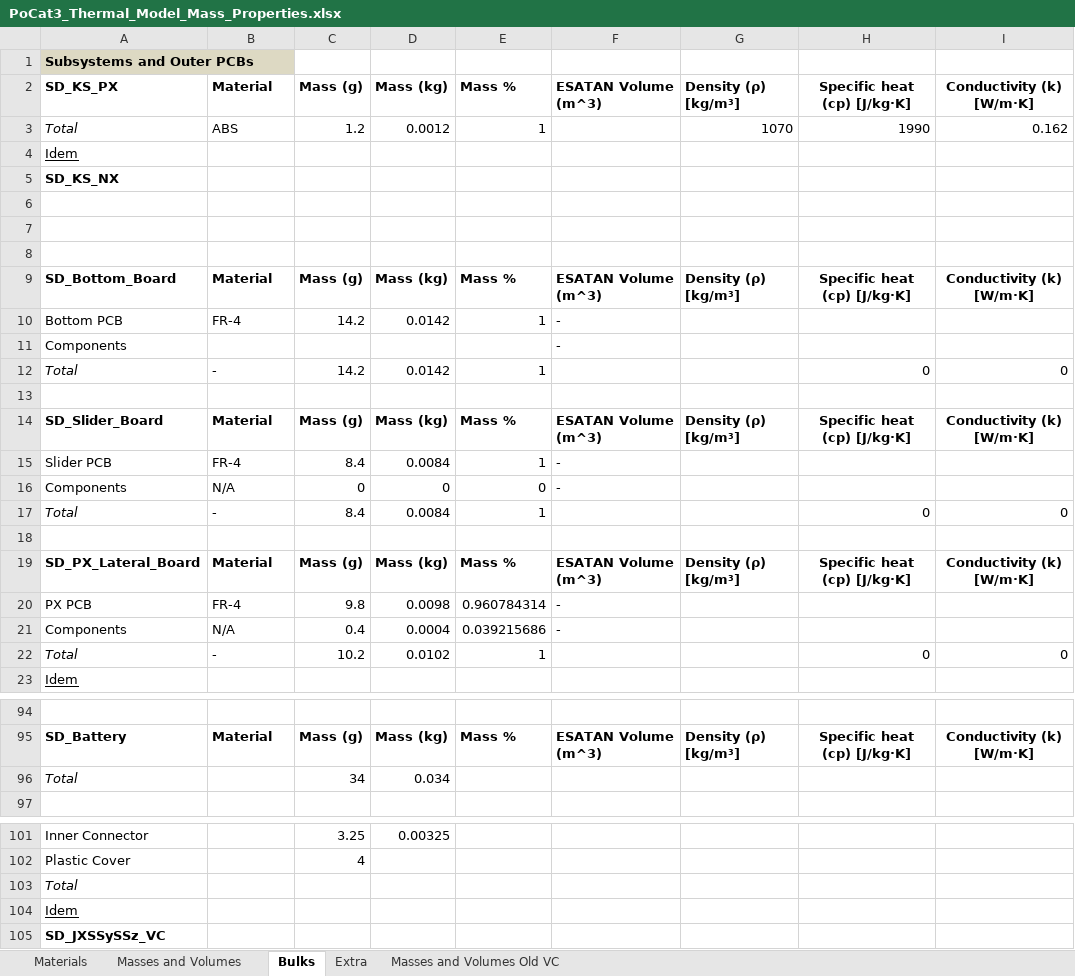
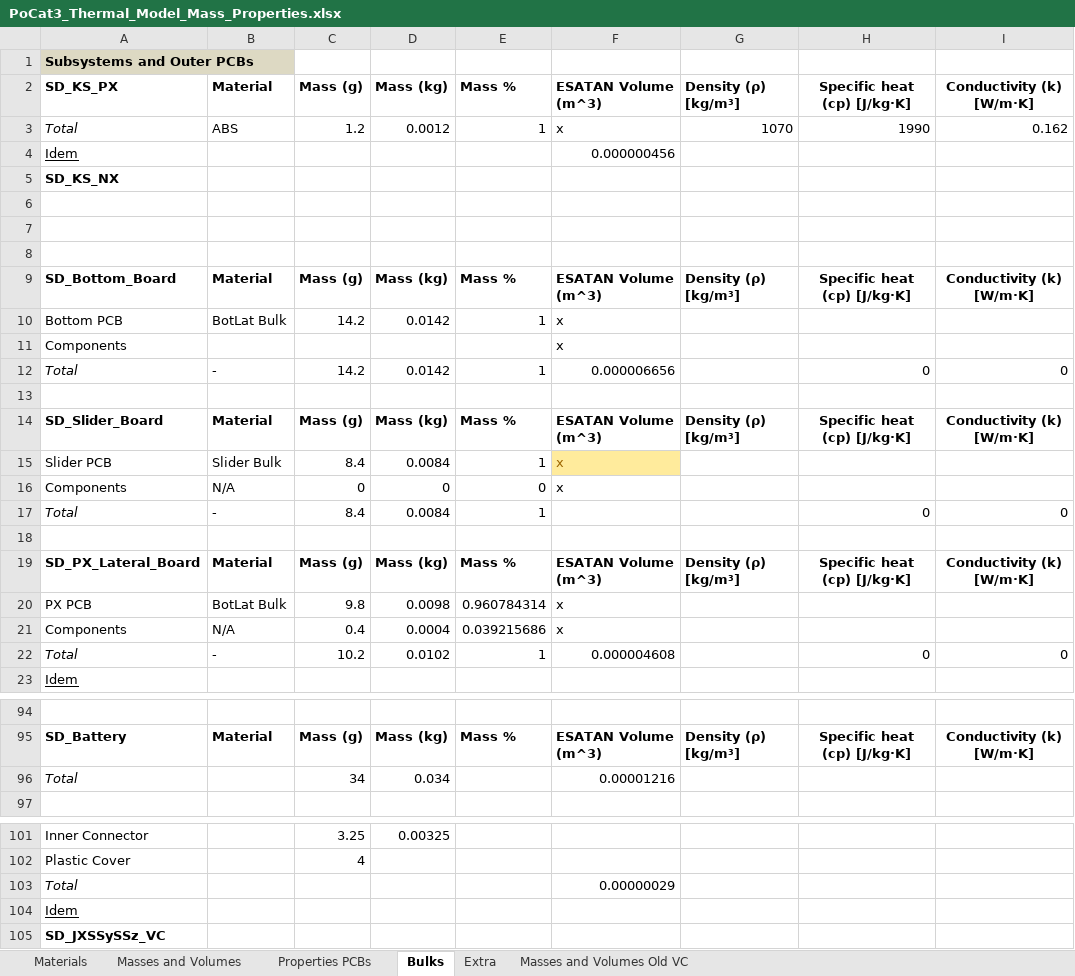
Before and after one commit to o-pvnrt/PoCat-Thermal, an Excel workbook: PoCat3_Thermal_Model_Mass_Properties.xlsx, sheet Bulks, drawn as a sheet; only a part is shown, gaps mark what is left out; values as stored, in another font and other column widths than the file's, no borders; the diff covers the shown part only; the diff names each change by its address in the sheet, - before the commit and + after, or states it on an @@ line.

Commit message:
Excel Progress + Slider Fix
Old slider board was composed of a single solid, while the real one has a hole on the middle. A 4 piece group has been added to the geometric model and the excel document has been updated  with some PCB Properties and ESATAN volumes.

```diff
--- a/PoCat3_Thermal_Model_Mass_Properties.xlsx (sheet Bulks)
+++ b/PoCat3_Thermal_Model_Mass_Properties.xlsx (sheet Bulks)
+sheet tab: Properties PCBs
-F3: (empty)
+F3: x
-F4: (empty)
+F4: 0.000000456
-B10: FR-4
+B10: BotLat Bulk
-F10:F11: -
+F10:F11: x
-F12: (empty)
+F12: 0.000006656
-B15: FR-4
+B15: Slider Bulk
-F15:F16: -
+F15:F16: x
@@ F15 fill: none → #FFEB9C, text colour: black → #9C6500 @@
-B20: FR-4
+B20: BotLat Bulk
-F20:F21: -
+F20:F21: x
-F22: (empty)
+F22: 0.000004608
-F96: (empty)
+F96: 0.00001216
-F103: (empty)
+F103: 0.00000029
```
Also changed, not shown: 49 edited cells elsewhere in this sheet, sheet Extra, charts or pictures, 2 other files.
